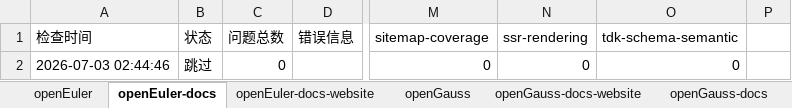
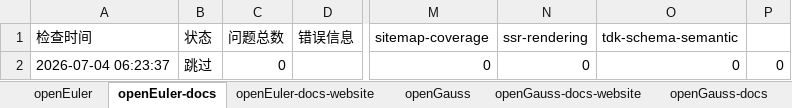
Before and after one commit to zjwmiao/daily-check, an Excel workbook: daily-check-history.xlsx, sheet openEuler-docs, drawn as a sheet; only a part is shown, gaps mark what is left out; values as stored, in another font and other column widths than the file's, no borders; the diff names each change by its address in the sheet, - before the commit and + after, or states it on an @@ line.

```diff
--- a/daily-check-history.xlsx (sheet openEuler-docs)
+++ b/daily-check-history.xlsx (sheet openEuler-docs)
-A2 (检查时间): 2026-07-03 02:44:46
+A2 (检查时间): 2026-07-04 06:23:37
-P2: (empty)
+P2: 0
```
Also changed, not shown: sheet openEuler, sheet openUBMC, sheet openGauss, sheet MindSpore, sheet openEuler-docs-website, sheet openGauss-docs-website, 2 more sheets.
